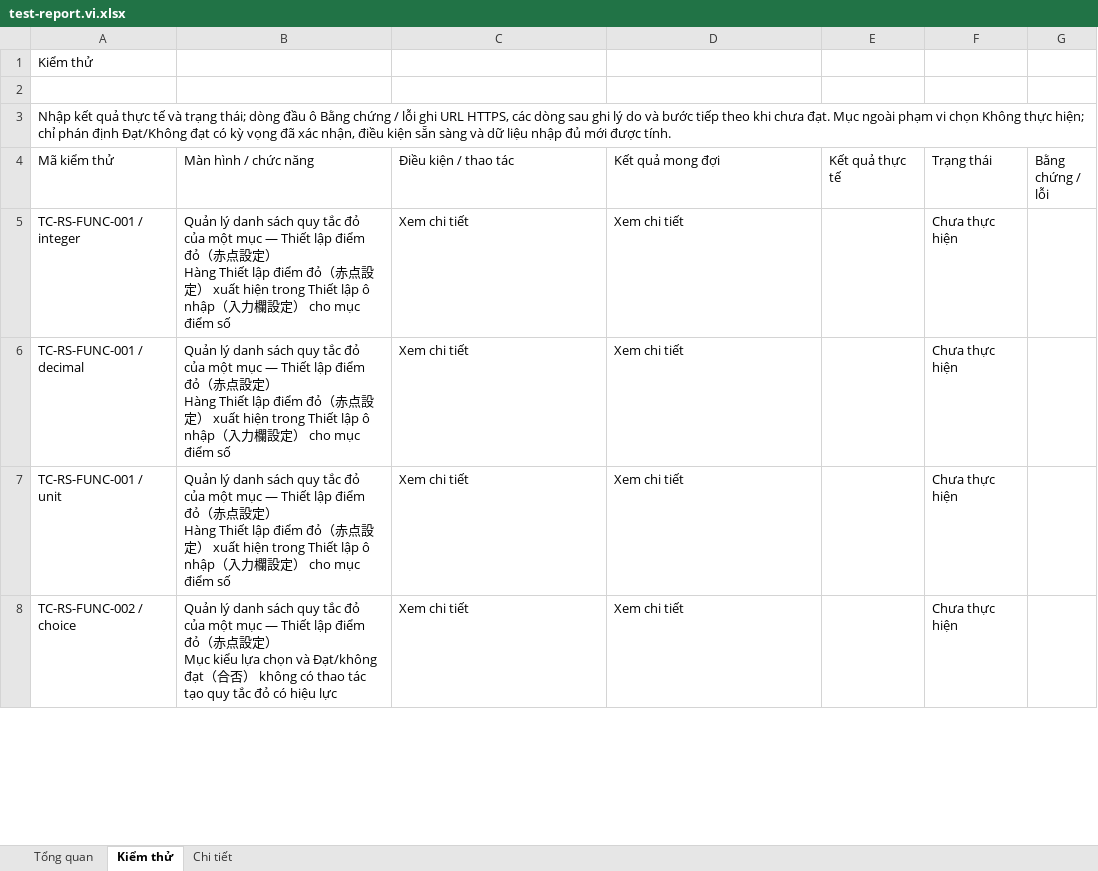
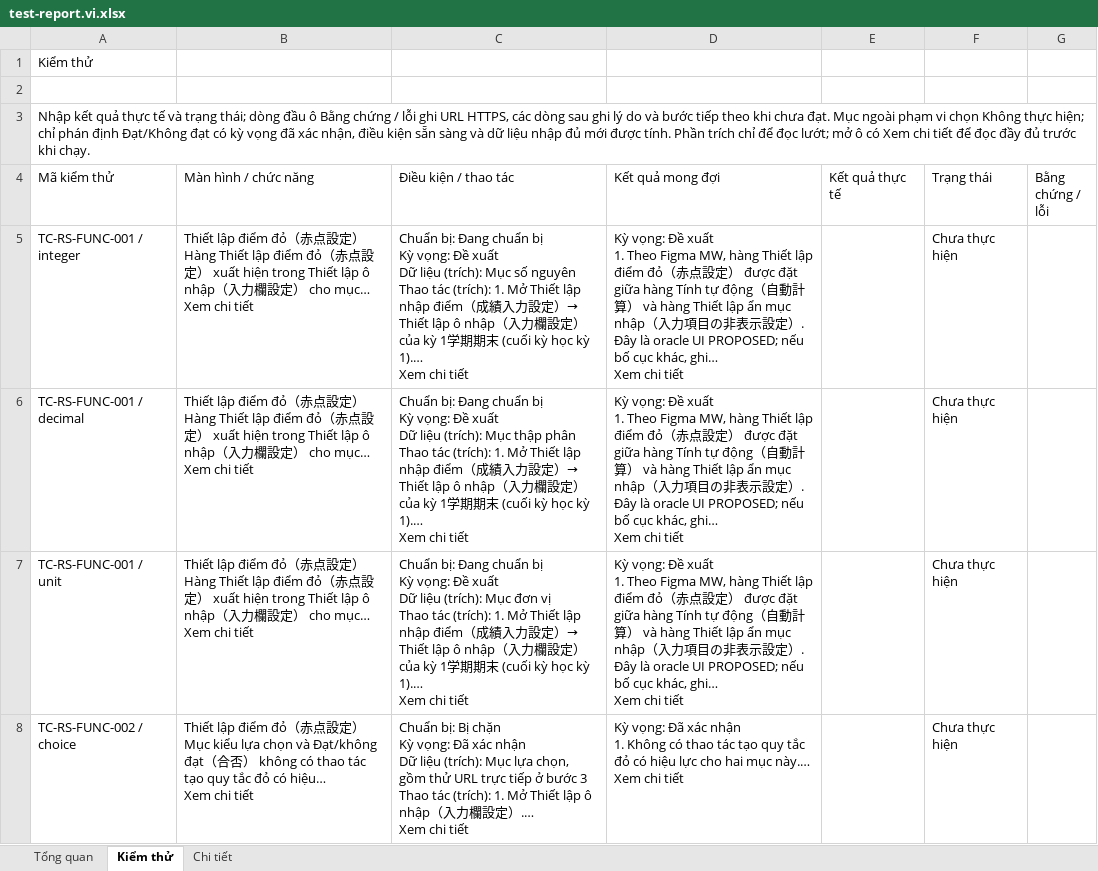
Before and after one commit to TryHand-Co-Ltd/blend-context, an Excel workbook: features/RC-001-red-score/docs/v2/test-spec/test-report.vi.xlsx, sheet Kiểm thử, drawn as a sheet; only a part is shown; values as stored, in another font and other column widths than the file's, no cell formats; conditional formats not drawn; ↵ is a line break in a cell; the diff covers the shown part only; the diff names each change by its address in the sheet, - before the commit and + after, or states it on an @@ line.

```diff
--- a/features/RC-001-red-score/docs/v2/test-spec/test-report.vi.xlsx (sheet Kiểm thử)
+++ b/features/RC-001-red-score/docs/v2/test-spec/test-report.vi.xlsx (sheet Kiểm thử)
-A3 (Mã kiểm thử): …được tính.
+A3 (Mã kiểm thử): …được tính. Phần trích chỉ để đọc lướt; mở ô có Xem chi tiết để đọc đầy đủ trước khi chạy.
-B5:B7 (Màn hình / chức năng): Quản lý danh sách quy tắc đỏ của một mục — Thiết lập điểm đỏ（赤点設定） ↵ Hàng Thiết lập điểm đỏ（赤点設定） xuất hiện trong Thiết lập ô nhập（入力欄設定） cho mục điểm số
+B5:B7 (Màn hình / chức năng): Thiết lập điểm đỏ（赤点設定） ↵ Hàng Thiết lập điểm đỏ（赤点設定） xuất hiện trong Thiết lập ô nhập（入力欄設定） cho mục… ↵ Xem chi tiết
-C5 (Điều kiện / thao tác): Xem chi…
+C5 (Điều kiện / thao tác): Chuẩn bị: Đang chuẩn bị ↵ Kỳ vọng: Đề xuất ↵ Dữ liệu (trích): Mục số nguyên ↵ Thao tác (trích): 1. Mở Thiết lập nhập điểm（成績入力設定）→ Thiết lập ô nhập（入力欄設定） của kỳ 1学期期末 (cuối kỳ học kỳ 1).… ↵ Xem chi…
-D5:D7 (Kết quả mong đợi): Xem chi…
+D5:D7 (Kết quả mong đợi): Kỳ vọng: Đề xuất ↵ 1. Theo Figma MW, hàng Thiết lập điểm đỏ（赤点設定） được đặt giữa hàng Tính tự động（自動計算） và hàng Thiết lập ẩn mục nhập（入力項目の非表示設定）. Đây là oracle UI PROPOSED; nếu bố cục khác, ghi… ↵ Xem chi…
-C6 (Điều kiện / thao tác): Xem chi…
+C6 (Điều kiện / thao tác): Chuẩn bị: Đang chuẩn bị ↵ Kỳ vọng: Đề xuất ↵ Dữ liệu (trích): Mục thập phân ↵ Thao tác (trích): 1. Mở Thiết lập nhập điểm（成績入力設定）→ Thiết lập ô nhập（入力欄設定） của kỳ 1学期期末 (cuối kỳ học kỳ 1).… ↵ Xem chi…
-C7 (Điều kiện / thao tác): Xem chi…
+C7 (Điều kiện / thao tác): Chuẩn bị: Đang chuẩn bị ↵ Kỳ vọng: Đề xuất ↵ Dữ liệu (trích): Mục đơn vị ↵ Thao tác (trích): 1. Mở Thiết lập nhập điểm（成績入力設定）→ Thiết lập ô nhập（入力欄設定） của kỳ 1学期期末 (cuối kỳ học kỳ 1).… ↵ Xem chi…
-B8 (Màn hình / chức năng): Quản lý danh sách quy tắc đỏ của một mục — Thiết lập điểm đỏ（赤点設定） ↵ Mục kiểu lựa chọn và Đạt/không đạt（合否） không có thao tác tạo quy tắc đỏ có hiệu lực
+B8 (Màn hình / chức năng): Thiết lập điểm đỏ（赤点設定） ↵ Mục kiểu lựa chọn và Đạt/không đạt（合否） không có thao tác tạo quy tắc đỏ có hiệu… ↵ Xem chi tiết
-C8 (Điều kiện / thao tác): Xem chi…
+C8 (Điều kiện / thao tác): Chuẩn bị: Bị chặn ↵ Kỳ vọng: Đã xác nhận ↵ Dữ liệu (trích): Mục lựa chọn, gồm thử URL trực tiếp ở bước 3 ↵ Thao tác (trích): 1. Mở Thiết lập ô nhập（入力欄設定）.… ↵ Xem chi…
-D8 (Kết quả mong đợi): Xem chi…
+D8 (Kết quả mong đợi): Kỳ vọng: Đã xác nhận ↵ 1. Không có thao tác tạo quy tắc đỏ có hiệu lực cho hai mục này.… ↵ Xem chi…
```
Also changed, not shown: 1071 edited cells elsewhere in this sheet, sheet Chi tiết, sheet Tổng quan, cell formats, features/RC-001-red-score/docs/v2/test-spec/tools/blend-kit-report/assets/test-report-template.vi.xlsx, 6 other files.
